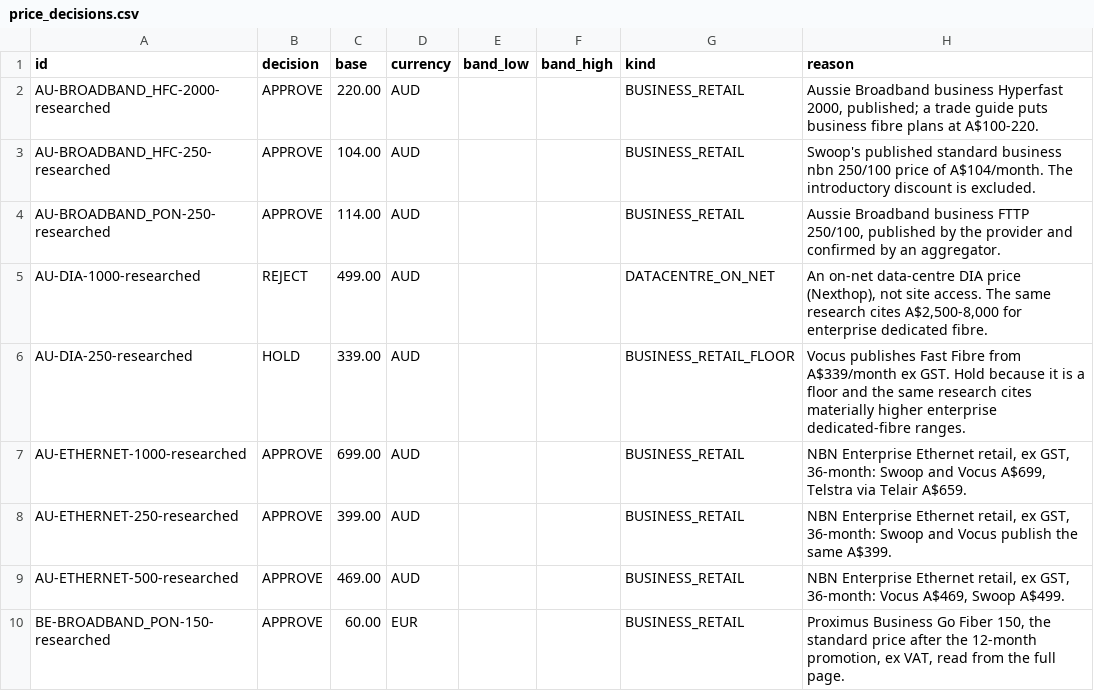
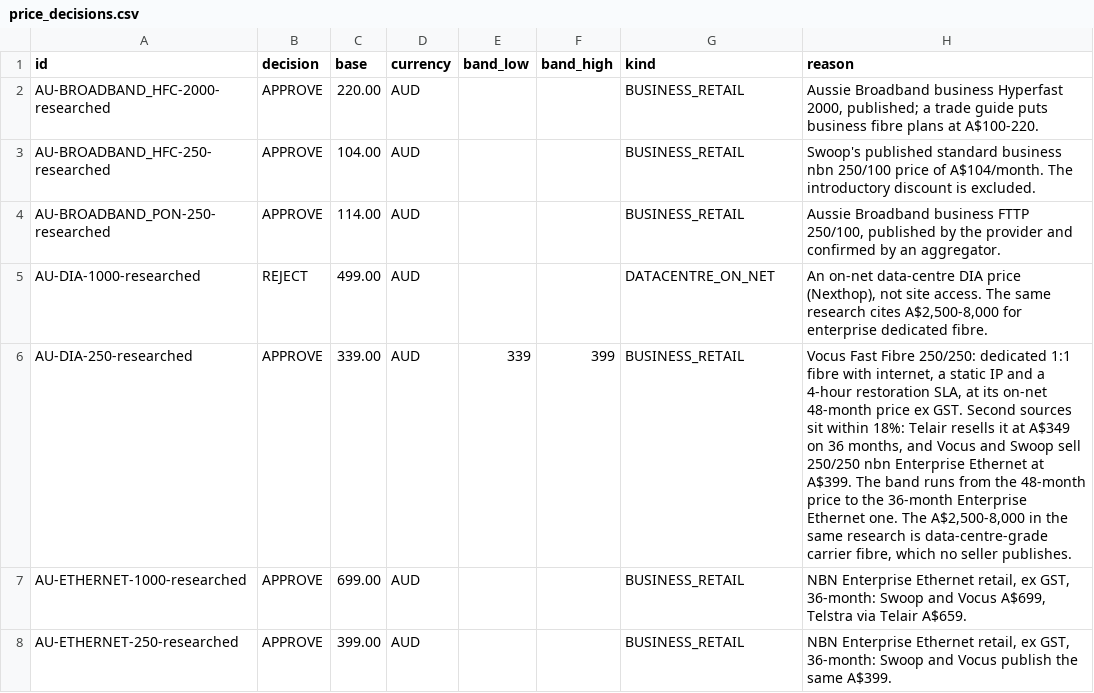
Before and after one commit to cbartosch/B2B-network-cost-transformation, a CSV file: samples/price_decisions.csv, drawn as a sheet; only a part is shown; the shorter side is filled out with more unchanged rows.

```diff
--- a/samples/price_decisions.csv
+++ b/samples/price_decisions.csv
@@ -5,3 +5,3 @@ AU-BROADBAND_PON-250-researched,APPROVE,114.00,AUD,,,BUSINESS_RETAIL,"Aussie Bro
 AU-DIA-1000-researched,REJECT,499.00,AUD,,,DATACENTRE_ON_NET,"An on-net data-centre DIA price (Nexthop), not site access. The same research cites A$2,500-8,000 for enterprise dedicated fibre."
-AU-DIA-250-researched,HOLD,339.00,AUD,,,BUSINESS_RETAIL_FLOOR,Vocus publishes Fast Fibre from A$339/month ex GST. Hold because it is a floor and the same research cites materially higher enterprise dedicated-fibre ranges.
+AU-DIA-250-researched,APPROVE,339.00,AUD,339,399,BUSINESS_RETAIL,"Vocus Fast Fibre 250/250: dedicated 1:1 fibre with internet, a static IP and a 4-hour restoration SLA, at its on-net 48-month price ex GST. Second sources sit within 18%: Telair resells it at A$349 on 36 months, and Vocus and Swoop sell 250/250 nbn Enterprise Ethernet at A$399. The band runs from the 48-month price to the 36-month Enterprise Ethernet one. The A$2,500-8,000 in the same research is data-centre-grade carrier fibre, which no seller publishes."
 AU-ETHERNET-1000-researched,APPROVE,699.00,AUD,,,BUSINESS_RETAIL,"NBN Enterprise Ethernet retail, ex GST, 36-month: Swoop and Vocus A$699, Telstra via Telair A$659."
```
